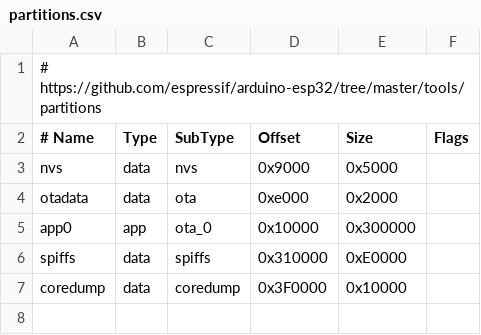
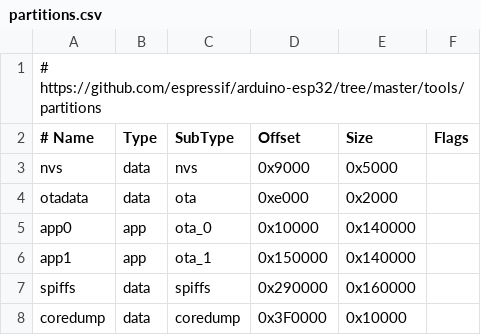
Before and after one commit to oleander/u701, a CSV file: partitions.csv, drawn as a sheet.

Commit message:
Update cargo config, partition sizes and build flags

```diff
--- a/partitions.csv
+++ b/partitions.csv
@@ -4,4 +4,5 @@ nvs,      data, nvs,     0x9000,  0x5000,
 otadata,  data, ota,     0xe000,  0x2000,
-app0,     app,  ota_0,   0x10000, 0x300000,
-spiffs,   data, spiffs,  0x310000,0xE0000,
+app0,     app,  ota_0,   0x10000, 0x140000,
+app1,     app,  ota_1,   0x150000,0x140000,
+spiffs,   data, spiffs,  0x290000,0x160000,
 coredump, data, coredump,0x3F0000,0x10000,
```
Also changed, not shown: 2 other files.
